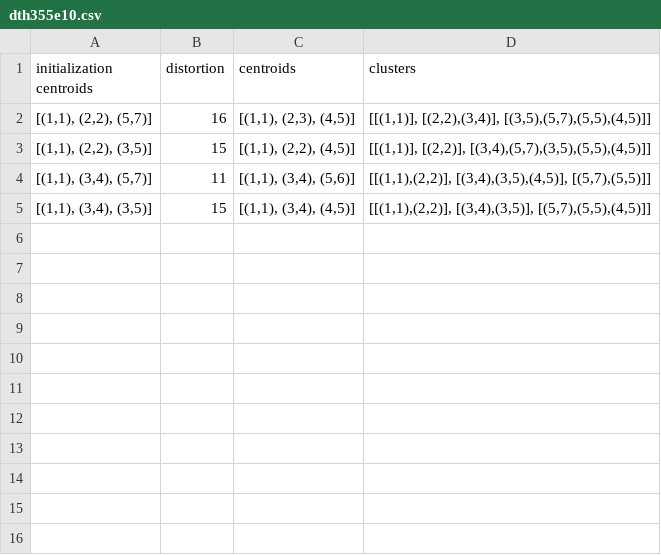
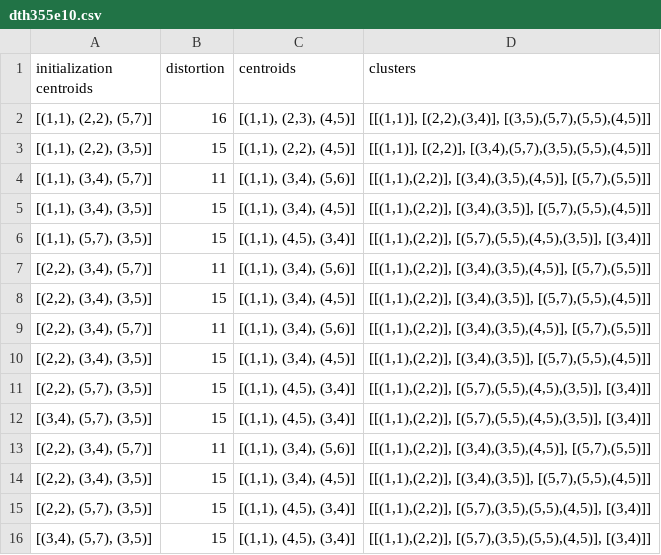
Before and after one commit to TheodoreMoulaert/LEPL1503-K-means-algorithm, a CSV file: c-skeleton/dth355e10.csv, drawn as a sheet; the diff names each change by its address in the sheet, - before the commit and + after, or states it on an @@ line.

```diff
--- a/c-skeleton/dth355e10.csv
+++ b/c-skeleton/dth355e10.csv
+row 6: [(1,1), (5,7), (3,5)] | 15 | [(1,1), (4,5), (3,4)] | [[(1,1),(2,2)], [(5,7),(5,5),(4,5),(3,5)], [(3,4)]]
+row 7: [(2,2), (3,4), (5,7)] | 11 | [(1,1), (3,4), (5,6)] | [[(1,1),(2,2)], [(3,4),(3,5),(4,5)], [(5,7),(5,5)]]
+row 8: [(2,2), (3,4), (3,5)] | 15 | [(1,1), (3,4), (4,5)] | [[(1,1),(2,2)], [(3,4),(3,5)], [(5,7),(5,5),(4,5)]]
+row 9: [(2,2), (3,4), (5,7)] | 11 | [(1,1), (3,4), (5,6)] | [[(1,1),(2,2)], [(3,4),(3,5),(4,5)], [(5,7),(5,5)]]
+row 10: [(2,2), (3,4), (3,5)] | 15 | [(1,1), (3,4), (4,5)] | [[(1,1),(2,2)], [(3,4),(3,5)], [(5,7),(5,5),(4,5)]]
+row 11: [(2,2), (5,7), (3,5)] | 15 | [(1,1), (4,5), (3,4)] | [[(1,1),(2,2)], [(5,7),(5,5),(4,5),(3,5)], [(3,4)]]
+row 12: [(3,4), (5,7), (3,5)] | 15 | [(1,1), (4,5), (3,4)] | [[(1,1),(2,2)], [(5,7),(5,5),(4,5),(3,5)], [(3,4)]]
+row 13: [(2,2), (3,4), (5,7)] | 11 | [(1,1), (3,4), (5,6)] | [[(1,1),(2,2)], [(3,4),(3,5),(4,5)], [(5,7),(5,5)]]
+row 14: [(2,2), (3,4), (3,5)] | 15 | [(1,1), (3,4), (4,5)] | [[(1,1),(2,2)], [(3,4),(3,5)], [(5,7),(5,5),(4,5)]]
+row 15: [(2,2), (5,7), (3,5)] | 15 | [(1,1), (4,5), (3,4)] | [[(1,1),(2,2)], [(5,7),(3,5),(5,5),(4,5)], [(3,4)]]
+row 16: [(3,4), (5,7), (3,5)] | 15 | [(1,1), (4,5), (3,4)] | [[(1,1),(2,2)], [(5,7),(3,5),(5,5),(4,5)], [(3,4)]]
```
Also changed, not shown: 3 other files.
